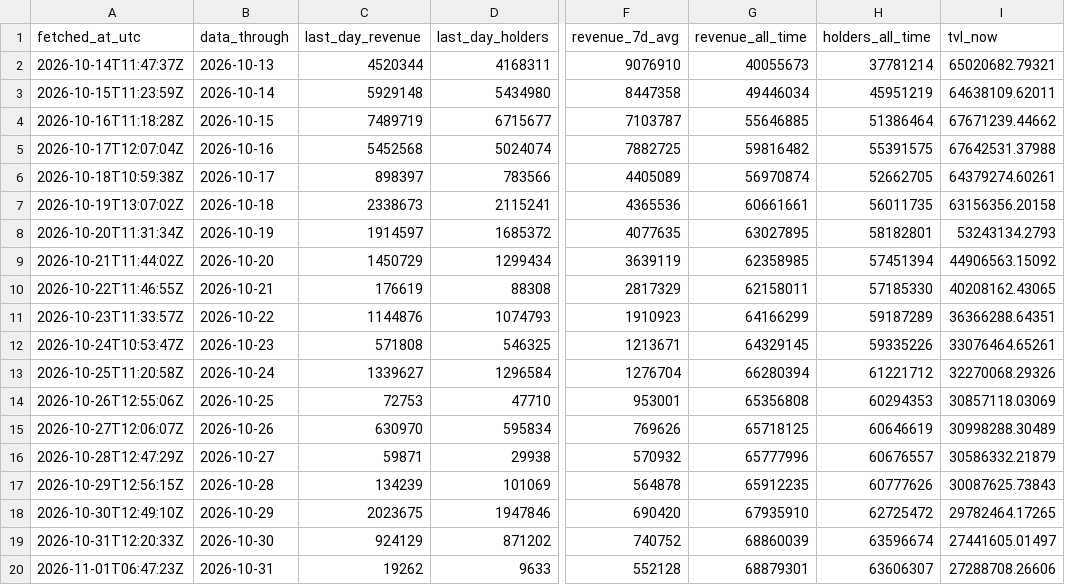
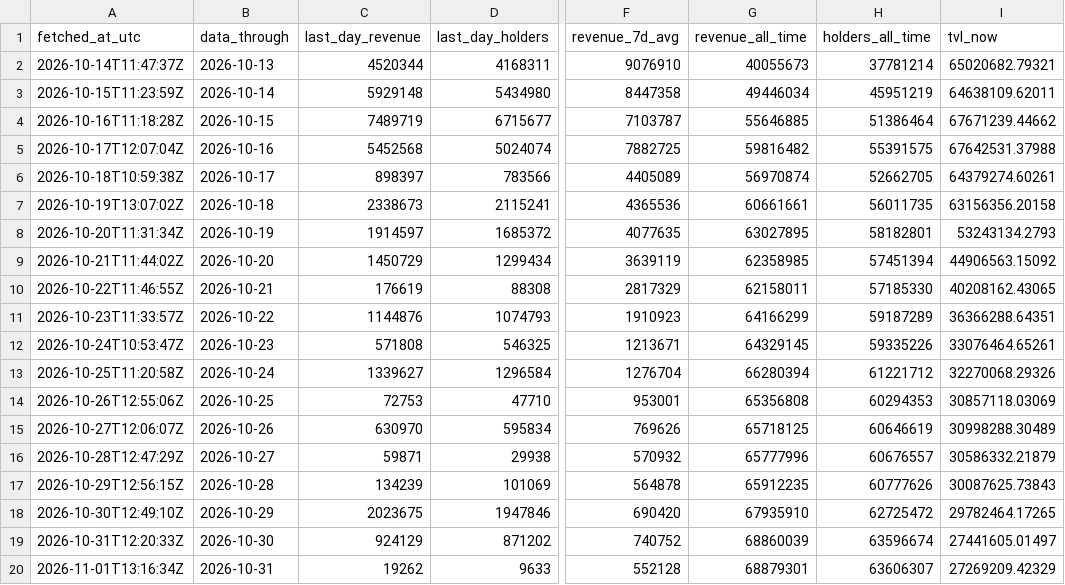
Before and after one commit to Rewind911/research, a CSV file: data/snapshots.csv, drawn as a sheet; only a part is shown, gaps mark what is left out; the diff names each change by its address in the sheet, - before the commit and + after, or states it on an @@ line.

Commit message:
Data: Papertrade through 2026-10-31

```diff
--- a/data/snapshots.csv
+++ b/data/snapshots.csv
-A20 (fetched_at_utc): 2026-11-01T06:47:23Z
+A20 (fetched_at_utc): 2026-11-01T13:16:34Z
-I20 (tvl_now): 27288708.26606
+I20 (tvl_now): 27269209.42329
```
Also changed, not shown: 1 other file.
